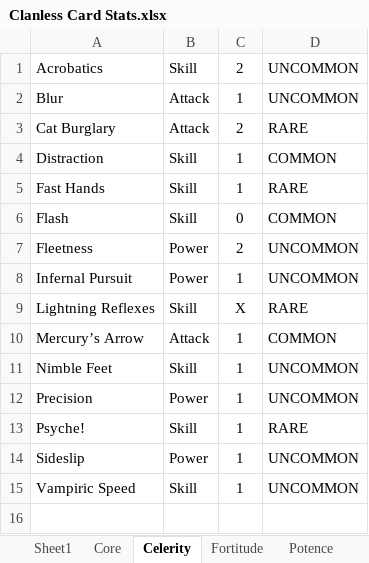
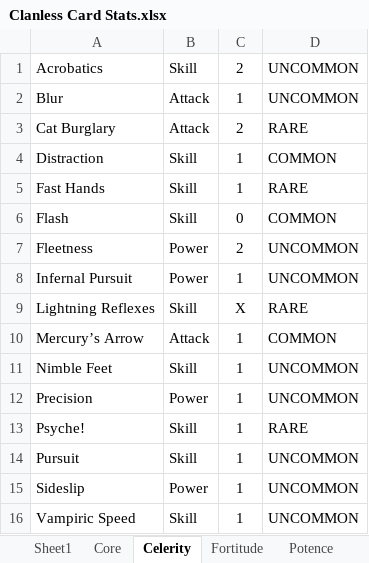
Before and after one commit to Dyrewulf/StS_theClanless, an Excel workbook: Clanless Card Stats.xlsx, sheet Celerity, drawn as a sheet; values as stored, in another font and other column widths than the file's, no borders; the diff names each change by its address in the sheet, - before the commit and + after, or states it on an @@ line.

Commit message:
Added Pursuit!

```diff
--- a/Clanless Card Stats.xlsx (sheet Celerity)
+++ b/Clanless Card Stats.xlsx (sheet Celerity)
+row 14: Pursuit | Skill | 1 | UNCOMMON
```
Also changed, not shown: sheet Sheet1, 3 other files.
